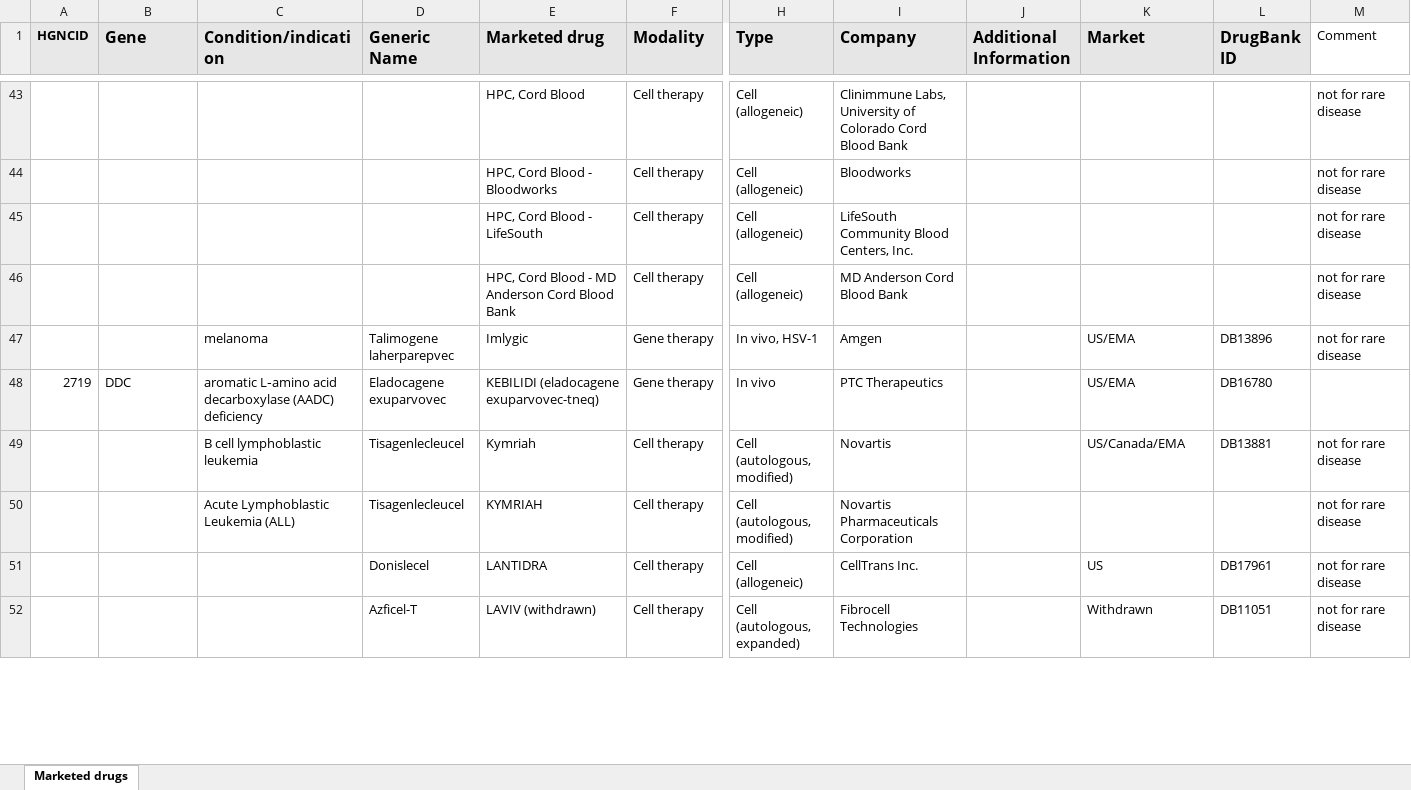
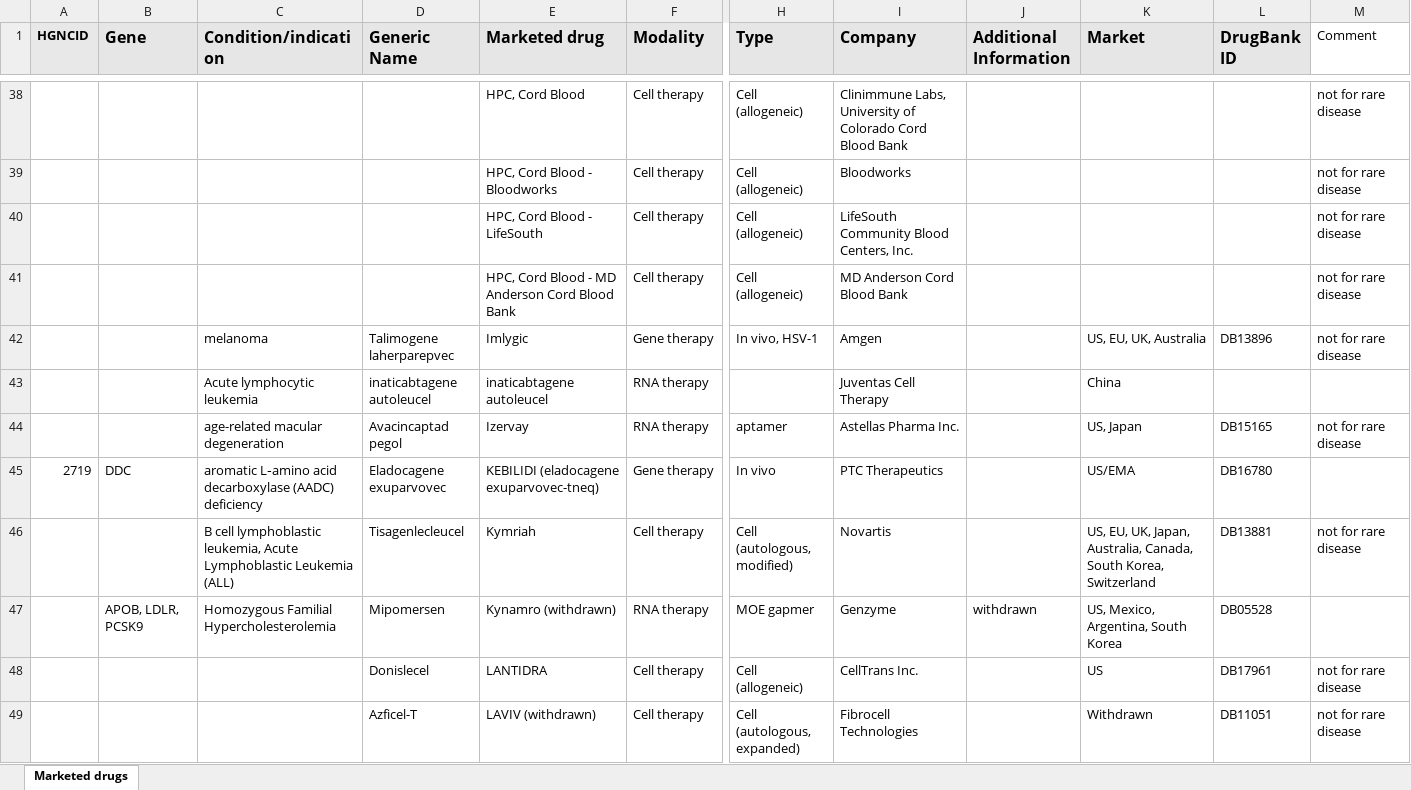
Before and after one commit to N1Collaborative/Gene_Registry, an Excel workbook: Marketed_drugs.xlsx, sheet Marketed drugs, drawn as a sheet; only a part is shown, gaps mark what is left out; values as stored, in another font and other column widths than the file's, no borders; removed rows and columns are numbered as before the commit, all else as after; rows hold the shown columns only; ↵ is a line break in a cell; the diff covers the shown part only; the diff names each change by its address in the sheet, - before the commit and + after, or states it on an @@ line.

Commit message:
Add files via upload

```diff
--- a/Marketed_drugs.xlsx (sheet Marketed drugs)
+++ b/Marketed_drugs.xlsx (sheet Marketed drugs)
-K42 (Market): US/EMA
+K42 (Market): US, EU, UK, Australia
+row 43:  |  | Acute lymphocytic leukemia | inaticabtagene autoleucel | inaticabtagene ↵ autoleucel | RNA therapy |  | Juventas Cell Therapy |  | China
+row 44:  |  | age-related macular degeneration | Avacincaptad pegol | Izervay | RNA therapy | aptamer | Astellas Pharma Inc. |  | US, Japan | DB15165 | not for rare disease
-C46 (Condition/indication): …cell lymphoblastic leukemia
+C46 (Condition/indication): …cell lymphoblastic leukemia, Acute Lymphoblastic Leukemia (ALL)
-K46 (Market): US/Canada/EMA
+K46 (Market): US, EU, UK, Japan, Australia, Canada, South Korea, ↵ Switzerland
-row 50:  |  | Acute Lymphoblastic Leukemia (ALL) | Tisagenlecleucel | KYMRIAH | Cell therapy | Cell (autologous, modified) | Novartis Pharmaceuticals Corporation |  |  |  | not for rare disease
+row 47:  | APOB, LDLR, PCSK9 | Homozygous Familial Hypercholesterolemia | Mipomersen | Kynamro (withdrawn) | RNA therapy | MOE gapmer | Genzyme | withdrawn | US, Mexico, Argentina, South Korea | DB05528
```
Also changed, not shown: 35 added rows, 13 removed rows, 11 moved rows and 16 edited cells elsewhere in this sheet.
